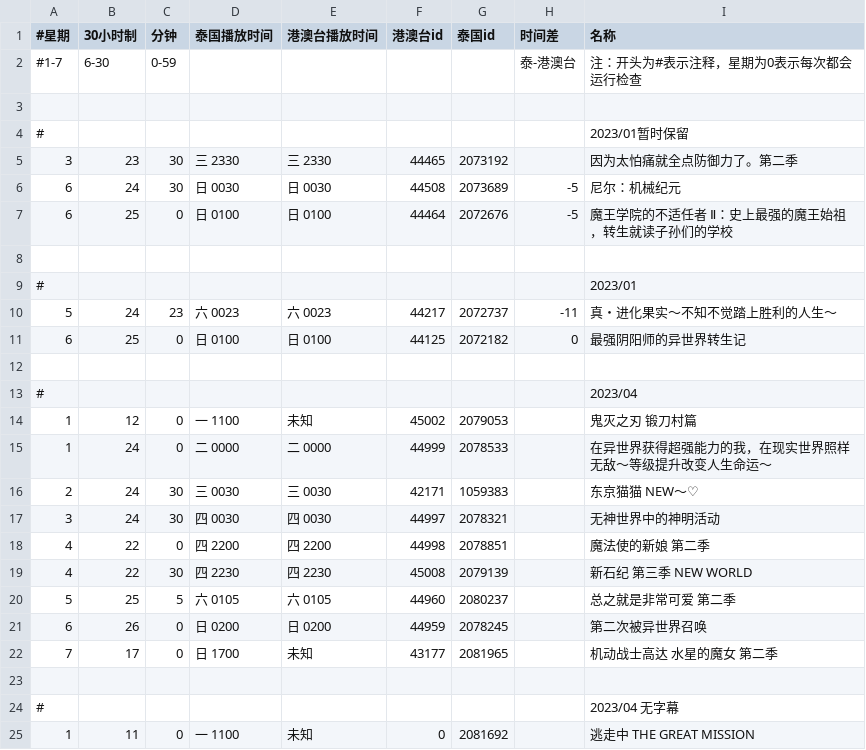
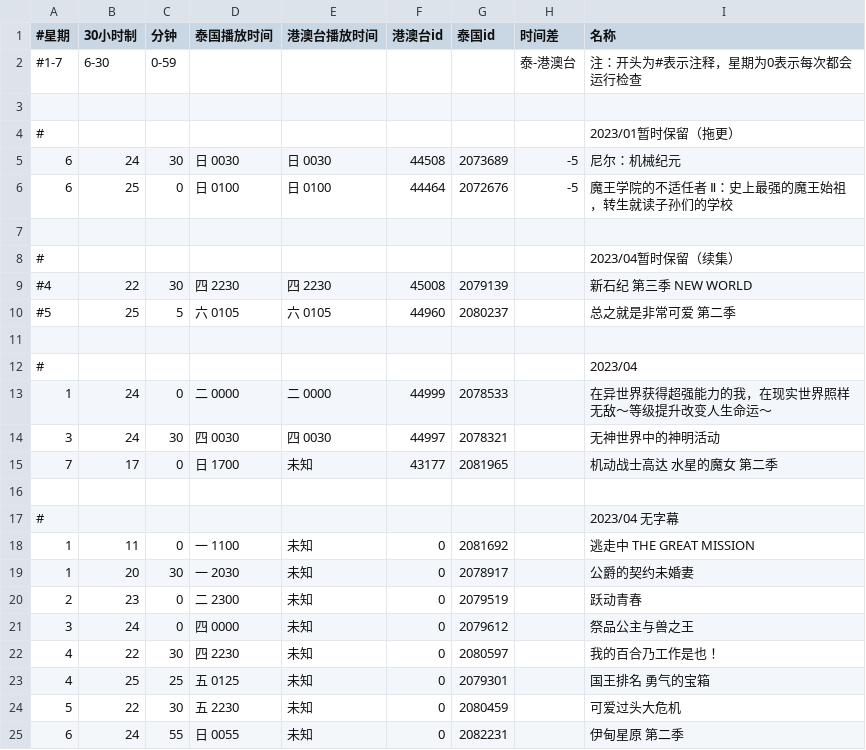
Before and after one commit to david082321/FurrySub, a CSV file: list.csv, drawn as a sheet; only a part is shown; the shorter side is filled out with more unchanged rows.

Commit message:
- 已完结

```diff
--- a/list.csv
+++ b/list.csv
@@ -3,4 +3,3 @@
 
-#,,,,,,,,2023/01暂时保留
-3,23,30,三 2330,三 2330,44465,2073192,,因为太怕痛就全点防御力了。第二季
+#,,,,,,,,2023/01暂时保留（拖更）
 6,24,30,日 0030,日 0030,44508,2073689,-5,尼尔：机械纪元
@@ -8,15 +7,9 @@
 
-#,,,,,,,,2023/01
-5,24,23,六 0023,六 0023,44217,2072737,-11,真・进化果实～不知不觉踏上胜利的人生～
-6,25,0,日 0100,日 0100,44125,2072182,0,最强阴阳师的异世界转生记
+#,,,,,,,,2023/04暂时保留（续集）
+#4,22,30,四 2230,四 2230,45008,2079139,,新石纪 第三季 NEW WORLD
+#5,25,5,六 0105,六 0105,44960,2080237,,总之就是非常可爱 第二季
 
 #,,,,,,,,2023/04
-1,12,0,一 1100,未知,45002,2079053,,鬼灭之刃 锻刀村篇
 1,24,0,二 0000,二 0000,44999,2078533,,在异世界获得超强能力的我，在现实世界照样无敌～等级提升改变人生命运～
-2,24,30,三 0030,三 0030,42171,1059383,,东京猫猫 NEW～♡
 3,24,30,四 0030,四 0030,44997,2078321,,无神世界中的神明活动
-4,22,0,四 2200,四 2200,44998,2078851,,魔法使的新娘 第二季
-4,22,30,四 2230,四 2230,45008,2079139,,新石纪 第三季 NEW WORLD
-5,25,5,六 0105,六 0105,44960,2080237,,总之就是非常可爱 第二季
-6,26,0,日 0200,日 0200,44959,2078245,,第二次被异世界召唤
 7,17,0,日 1700,未知,43177,2081965,,机动战士高达 水星的魔女 第二季
```
